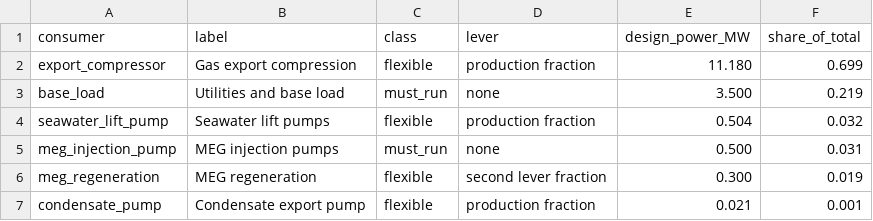
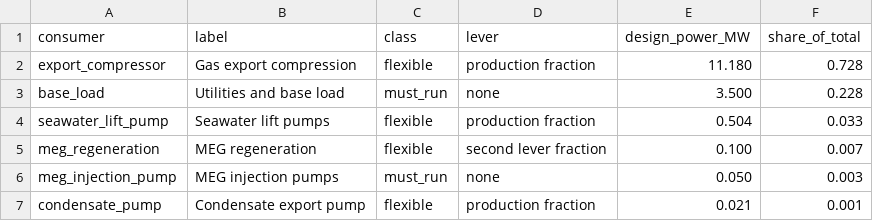
Before and after one commit to chilalaabubakar/fallresearch, a CSV file: results/tanzania/tables/consumer_classification.csv, drawn as a sheet.

```diff
--- a/results/tanzania/tables/consumer_classification.csv
+++ b/results/tanzania/tables/consumer_classification.csv
@@ -1,7 +1,7 @@
 consumer,label,class,lever,design_power_MW,share_of_total
-export_compressor,Gas export compression,flexible,production fraction,11.180,0.699
-base_load,Utilities and base load,must_run,none,3.500,0.219
-seawater_lift_pump,Seawater lift pumps,flexible,production fraction,0.504,0.032
-meg_injection_pump,MEG injection pumps,must_run,none,0.500,0.031
-meg_regeneration,MEG regeneration,flexible,second lever fraction,0.300,0.019
+export_compressor,Gas export compression,flexible,production fraction,11.180,0.728
+base_load,Utilities and base load,must_run,none,3.500,0.228
+seawater_lift_pump,Seawater lift pumps,flexible,production fraction,0.504,0.033
+meg_regeneration,MEG regeneration,flexible,second lever fraction,0.100,0.007
+meg_injection_pump,MEG injection pumps,must_run,none,0.050,0.003
 condensate_pump,Condensate export pump,flexible,production fraction,0.021,0.001
```
Also changed, not shown: results/tanzania/process_power_table.csv, 4 other files.
